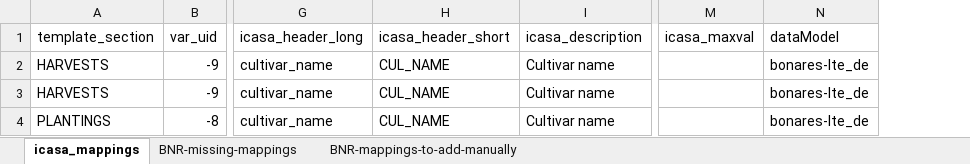
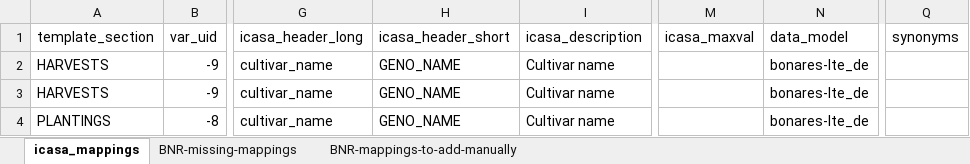
Before and after one commit to leroy-bml/uc6_csmTools, an Excel workbook: inst/extdata/icasa_mappings.xlsx, sheet icasa_mappings, drawn as a sheet; only a part is shown, gaps mark what is left out; values as stored, in another font and other column widths than the file's, no cell formats; conditional formats not drawn; the diff covers the shown part only; the diff names each change by its address in the sheet, - before the commit and + after, or states it on an @@ line.

Commit message:
change map attribute name + minor map edits

```diff
--- a/inst/extdata/icasa_mappings.xlsx (sheet icasa_mappings)
+++ b/inst/extdata/icasa_mappings.xlsx (sheet icasa_mappings)
+column Q (synonyms), empty
-N1: dataModel
+N1: data_model
-H2:H4 (icasa_header_short): CUL_NAME
+H2:H4 (icasa_header_short): GENO_NAME
```
Also changed, not shown: 21 added rows, 1 removed row and 53 edited cells elsewhere in this sheet, cell formats, formulas that keep their value, 6 other files.
